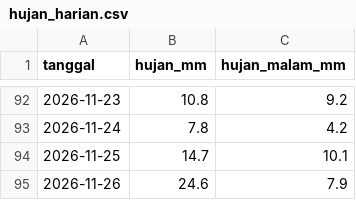
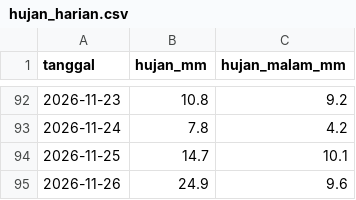
Before and after one commit to ciptaprima108-oss/alr-peta, a CSV file: data/hujan_harian.csv, drawn as a sheet; only a part is shown, gaps mark what is left out.

```diff
--- a/data/hujan_harian.csv
+++ b/data/hujan_harian.csv
@@ -94,2 +94,2 @@ tanggal,hujan_mm,hujan_malam_mm
 2026-11-25,14.7,10.1
-2026-11-26,24.6,7.9
+2026-11-26,24.9,9.6
```
Also changed, not shown: 8 other files.
